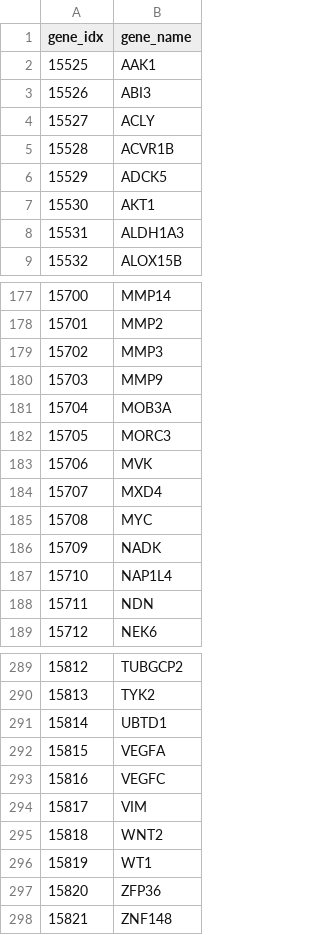
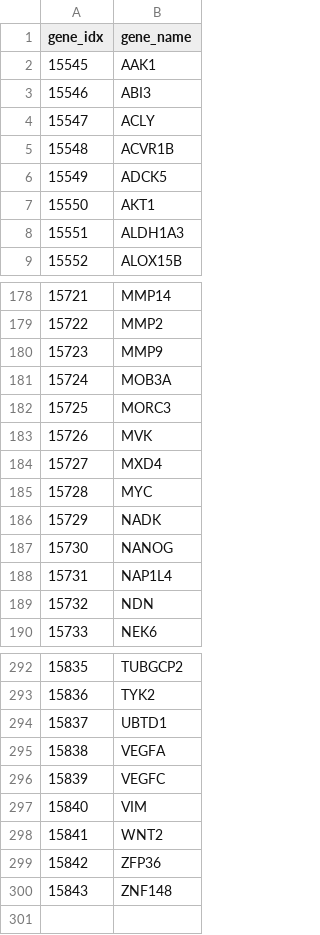
Before and after one commit to chthub/sencell, a CSV file: initial_sene_markers.csv, drawn as a sheet; only a part is shown, gaps mark what is left out; removed rows and columns are numbered as before the commit, all else as after; the diff covers the shown part only; the diff names each change by its address in the sheet, - before the commit and + after, or states it on an @@ line.

```diff
--- a/initial_sene_markers.csv
+++ b/initial_sene_markers.csv
@@ column A (gene_idx) renumbered from row 2 down @@
-row 179: 15702 | MMP3
+row 187: 15730 | NANOG
-row 296: 15819 | WT1
```
Also changed, not shown: 5 added rows and 2 removed rows elsewhere in this file, new_output/data1_Cell_Table2_SnCs_per_ct.csv, new_output/data2_Cell_Table2_SnCs_per_ct.csv, 6 other files.
